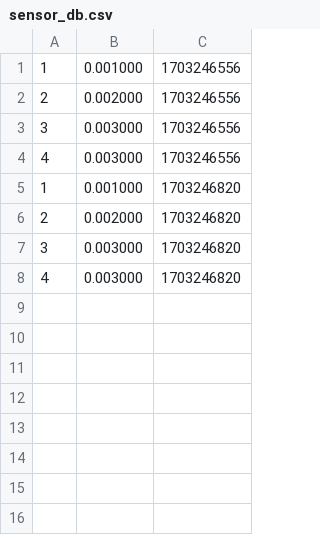
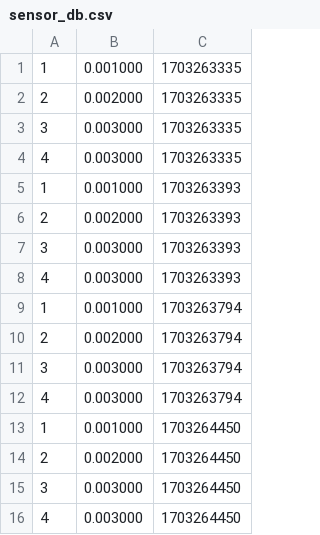
Before and after one commit to simeon2002/oscLab1-3, a CSV file: plab_2_logging_IPC/sensor_db.csv, drawn as a sheet.

```diff
--- a/plab_2_logging_IPC/sensor_db.csv
+++ b/plab_2_logging_IPC/sensor_db.csv
@@ -1,8 +1,16 @@
-1, 0.001000, 1703246556
-2, 0.002000, 1703246556
-3, 0.003000, 1703246556
-4, 0.003000, 1703246556
-1, 0.001000, 1703246820
-2, 0.002000, 1703246820
-3, 0.003000, 1703246820
-4, 0.003000, 1703246820
+1, 0.001000, 1703263335
+2, 0.002000, 1703263335
+3, 0.003000, 1703263335
+4, 0.003000, 1703263335
+1, 0.001000, 1703263393
+2, 0.002000, 1703263393
+3, 0.003000, 1703263393
+4, 0.003000, 1703263393
+1, 0.001000, 1703263794
+2, 0.002000, 1703263794
+3, 0.003000, 1703263794
+4, 0.003000, 1703263794
+1, 0.001000, 1703264450
+2, 0.002000, 1703264450
+3, 0.003000, 1703264450
+4, 0.003000, 1703264450
```
Also changed, not shown: 5 other files.
